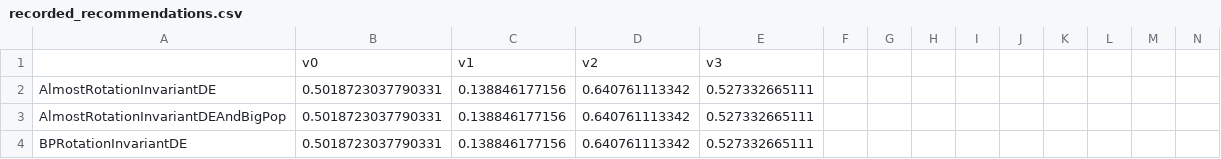
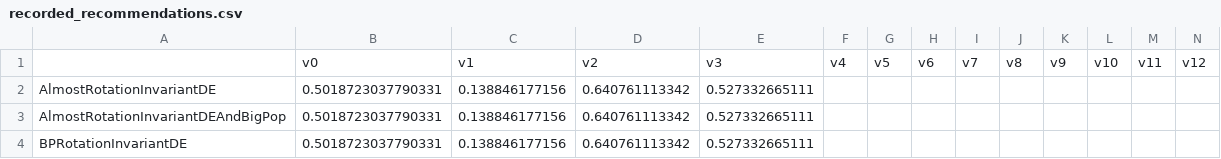
Before and after one commit to facebookresearch/nevergrad, a CSV file: nevergrad/optimization/recorded_recommendations.csv, drawn as a sheet; only a part is shown; removed rows and columns are numbered as before the commit, all else as after; rows hold the shown columns only; the diff names each change by its address in the sheet, - before the commit and + after, or states it on an @@ line.

```diff
--- a/nevergrad/optimization/recorded_recommendations.csv
+++ b/nevergrad/optimization/recorded_recommendations.csv
-row 1:  | v0 | v1 | v2 | v3
+row 1:  | v0 | v1 | v2 | v3 | v4 | v5 | v6 | v7 | v8 | v9 | v10 | v11 | v12
```
Also changed, not shown: 1 other file.
